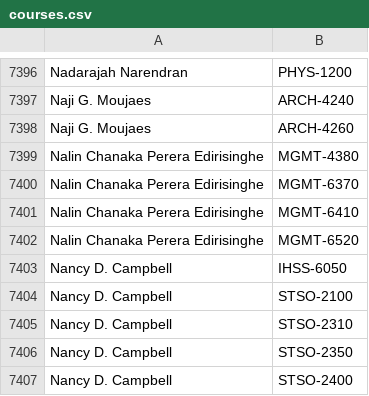
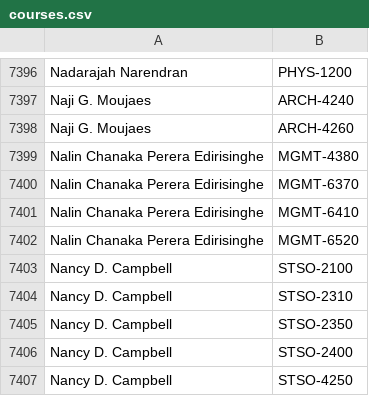
Before and after one commit to quatalog/data, a CSV file: courses.csv, drawn as a sheet; only a part is shown, gaps mark what is left out; the shorter side is filled out with more unchanged rows; the diff names each change by its address in the sheet, - before the commit and + after, or states it on an @@ line.

Commit message:
Wed May 13 20:54:46 UTC 2026

```diff
--- a/courses.csv
+++ b/courses.csv
-row 7403: Nancy D. Campbell | IHSS-6050
```
